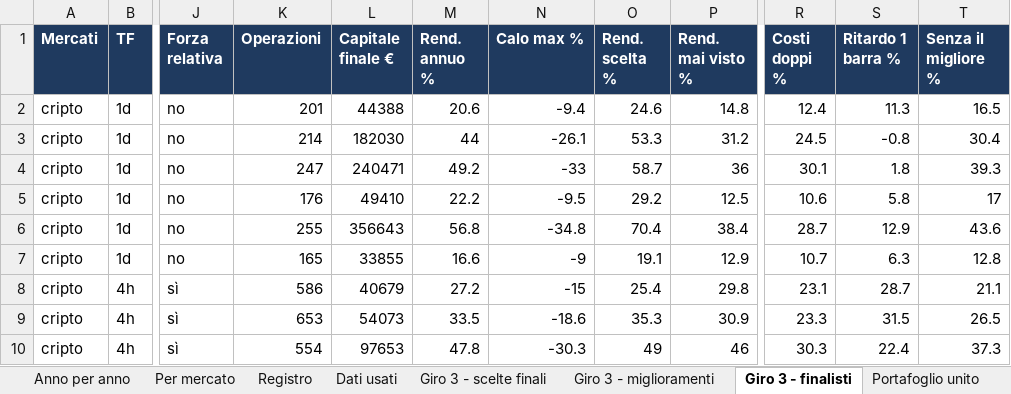
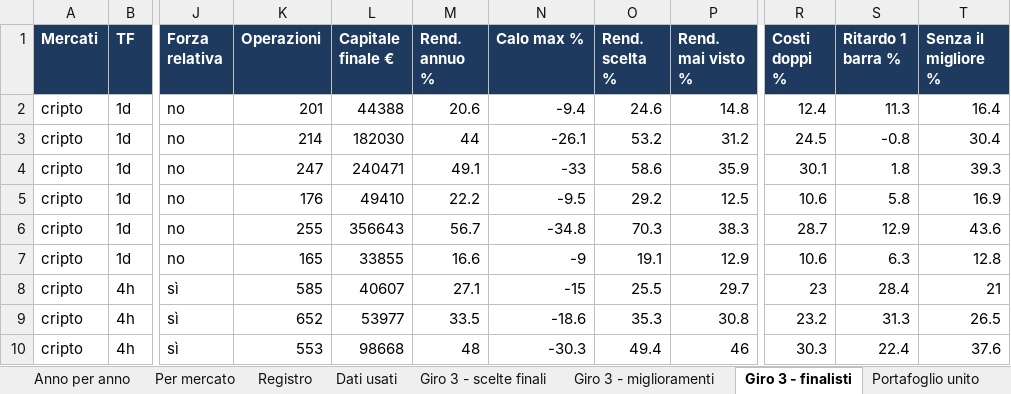
Before and after one commit to mhadhbimedwork-crypto/sentinella-mercati, an Excel workbook: risultati/RISULTATI_TEST.xlsx, sheet Giro 3 - finalisti, drawn as a sheet; only a part is shown, gaps mark what is left out; values as stored, in another font and other column widths than the file's, no borders; the diff covers the shown part only; the diff names each change by its address in the sheet, - before the commit and + after, or states it on an @@ line.

```diff
--- a/risultati/RISULTATI_TEST.xlsx (sheet Giro 3 - finalisti)
+++ b/risultati/RISULTATI_TEST.xlsx (sheet Giro 3 - finalisti)
-T2 (Senza il migliore %): 16.5
+T2 (Senza il migliore %): 16.4
-O3 (Rend. scelta %): 53.3
+O3 (Rend. scelta %): 53.2
-M4 (Rend. annuo %): 49.2
+M4 (Rend. annuo %): 49.1
-O4 (Rend. scelta %): 58.7
+O4 (Rend. scelta %): 58.6
-P4 (Rend. mai visto %): 36
+P4 (Rend. mai visto %): 35.9
-T5 (Senza il migliore %): 17
+T5 (Senza il migliore %): 16.9
-M6 (Rend. annuo %): 56.8
+M6 (Rend. annuo %): 56.7
-O6 (Rend. scelta %): 70.4
+O6 (Rend. scelta %): 70.3
-P6 (Rend. mai visto %): 38.4
+P6 (Rend. mai visto %): 38.3
-R7 (Costi doppi %): 10.7
+R7 (Costi doppi %): 10.6
-K8 (Operazioni): 586
+K8 (Operazioni): 585
-L8 (Capitale finale €): 40679
+L8 (Capitale finale €): 40607
-M8 (Rend. annuo %): 27.2
+M8 (Rend. annuo %): 27.1
-O8 (Rend. scelta %): 25.4
+O8 (Rend. scelta %): 25.5
-P8 (Rend. mai visto %): 29.8
+P8 (Rend. mai visto %): 29.7
-R8 (Costi doppi %): 23.1
+R8 (Costi doppi %): 23
-S8 (Ritardo 1 barra %): 28.7
+S8 (Ritardo 1 barra %): 28.4
-T8 (Senza il migliore %): 21.1
+T8 (Senza il migliore %): 21
-K9 (Operazioni): 653
+K9 (Operazioni): 652
-L9 (Capitale finale €): 54073
+L9 (Capitale finale €): 53977
-P9 (Rend. mai visto %): 30.9
+P9 (Rend. mai visto %): 30.8
-R9 (Costi doppi %): 23.3
+R9 (Costi doppi %): 23.2
-S9 (Ritardo 1 barra %): 31.5
+S9 (Ritardo 1 barra %): 31.3
-K10 (Operazioni): 554
+K10 (Operazioni): 553
-L10 (Capitale finale €): 97653
+L10 (Capitale finale €): 98668
-M10 (Rend. annuo %): 47.8
+M10 (Rend. annuo %): 48
-O10 (Rend. scelta %): 49
+O10 (Rend. scelta %): 49.4
-T10 (Senza il migliore %): 37.3
+T10 (Senza il migliore %): 37.6
```
Also changed, not shown: 31 edited cells elsewhere in this sheet, sheet Fase 2 - finalisti, sheet Fase 1 - 11 strategie, sheet Giro 3 - miglioramenti, sheet T11 walk-forward, sheet Dati usati, sheet Giro 3 - scelte finali, 2 more sheets, 4 other files.
